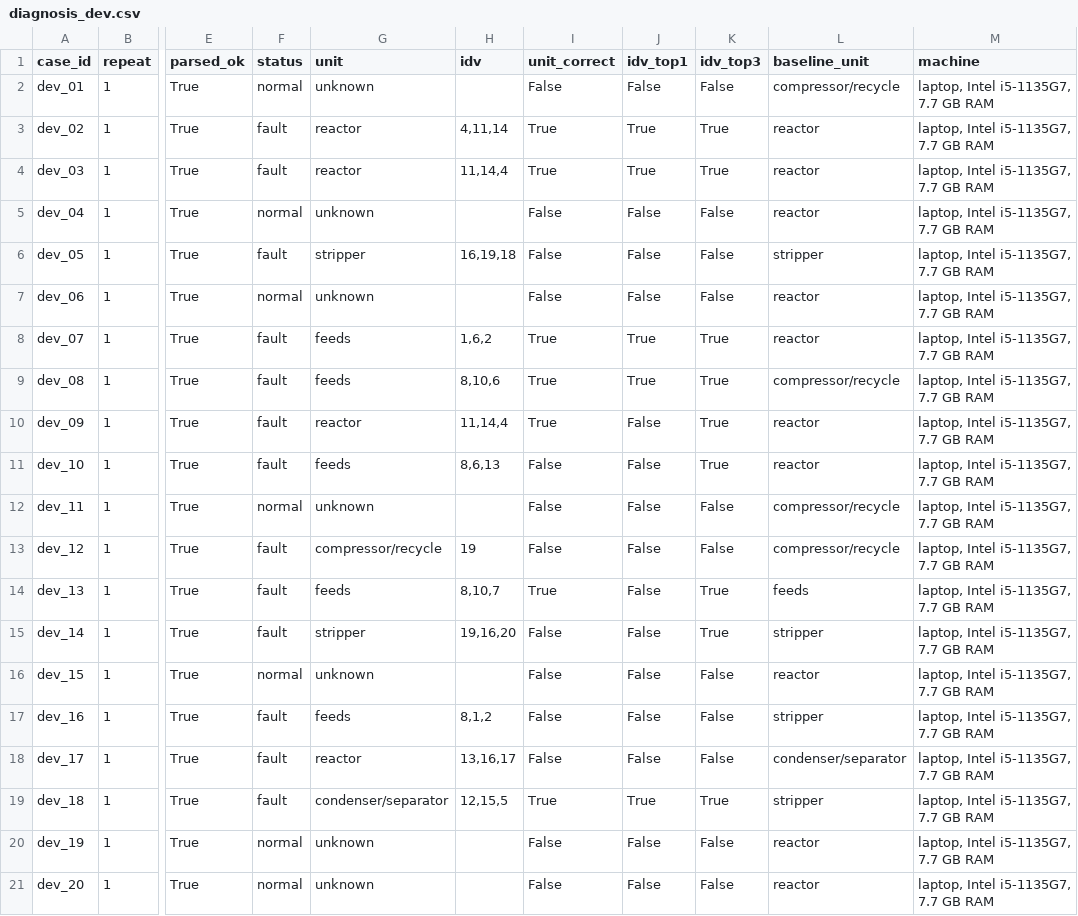
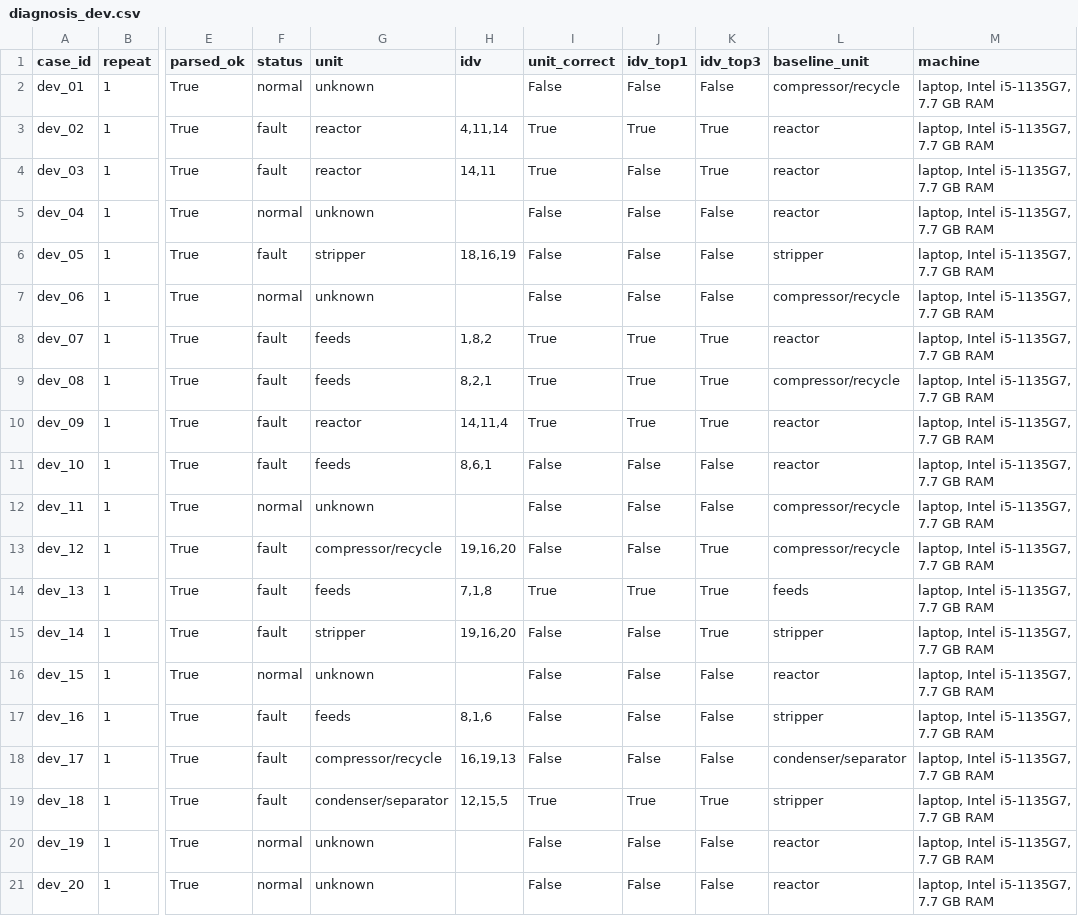
Before and after one commit to pandeytoall/tep-fault-detection, a CSV file: results/phase-2b/diagnosis_dev.csv, drawn as a sheet; only a part is shown, gaps mark what is left out; the diff names each change by its address in the sheet, - before the commit and + after, or states it on an @@ line.

```diff
--- a/results/phase-2b/diagnosis_dev.csv
+++ b/results/phase-2b/diagnosis_dev.csv
-H4 (idv): 11,14,4
+H4 (idv): 14,11
-J4 (idv_top1): True
+J4 (idv_top1): False
-H6 (idv): 16,19,18
+H6 (idv): 18,16,19
-L7 (baseline_unit): reactor
+L7 (baseline_unit): compressor/recycle
-H8 (idv): 1,6,2
+H8 (idv): 1,8,2
-H9 (idv): 8,10,6
+H9 (idv): 8,2,1
-H10 (idv): 11,14,4
+H10 (idv): 14,11,4
-J10 (idv_top1): False
+J10 (idv_top1): True
-H11 (idv): 8,6,13
+H11 (idv): 8,6,1
-K11 (idv_top3): True
+K11 (idv_top3): False
-H13 (idv): 19
+H13 (idv): 19,16,20
-K13 (idv_top3): False
+K13 (idv_top3): True
-H14 (idv): 8,10,7
+H14 (idv): 7,1,8
-J14 (idv_top1): False
+J14 (idv_top1): True
-H17 (idv): 8,1,2
+H17 (idv): 8,1,6
-G18 (unit): reactor
+G18 (unit): compressor/recycle
-H18 (idv): 13,16,17
+H18 (idv): 16,19,13
```
Also changed, not shown: results/phase-2b/answer_key_dev.csv, results/phase-2b/answer_key_test.csv, 5 other files.
